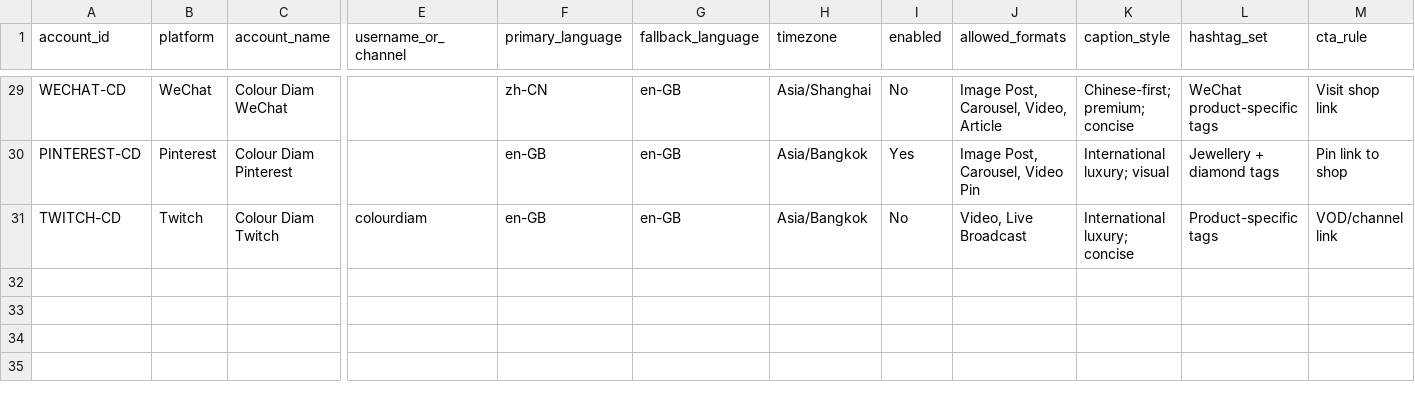
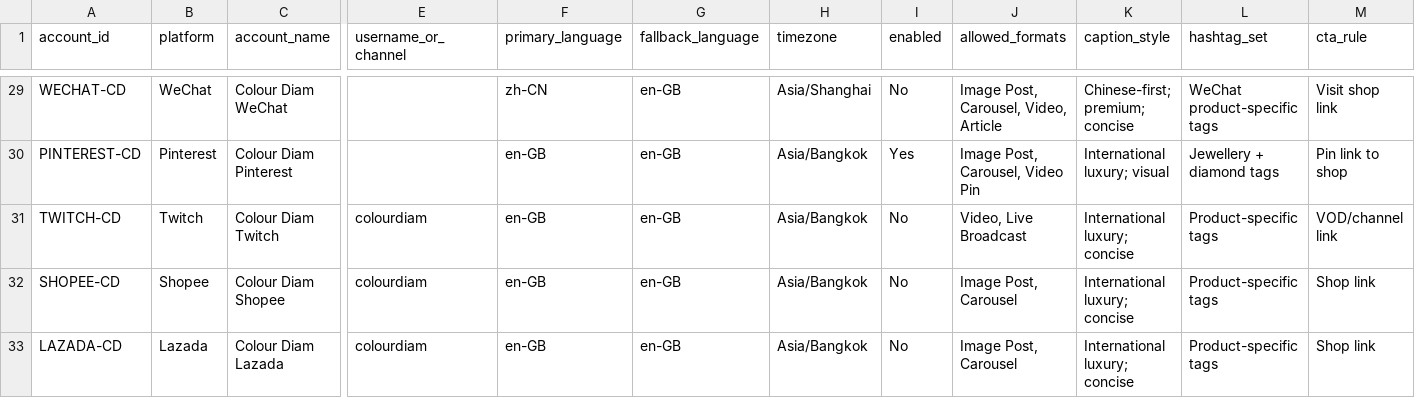
Before and after one commit to dhruvalshah3557-droid/api-upload-facebook-instagram-youtube-, a TSV file: auto_upload/accounts_data.tsv, drawn as a sheet; only a part is shown, gaps mark what is left out; rows hold the shown columns only; the diff names each change by its address in the sheet, - before the commit and + after, or states it on an @@ line.

Commit message:
feat: add Shopee and Lazada media-hosting platform support
- shopee_uploader.py: Shopee Open Platform v2, hosts carousel images via
  product/upload_img (TH base partner.shopeemobile.com)
- lazada_uploader.py: Lazada Open Platform, migrates carousel images via
  image/migrate (TH base api.lazada.co.th)
- main.py: publish branches + caption mapping for shopee/lazada
  (carousel/image jobs only; video jobs rejected)
- job_generator.py: shopee/lazada generate carousel jobs only
- workflow env: SHOPEE_PARTNER_ID/KEY/ACCESS_TOKEN/SHOP_ID + region
  LAZADA_APP_KEY/APP_SECRET/ACCESS_TOKEN + META_TOKEN_*_CD overrides
- add_accounts.py + accounts_data.tsv: provision SHOPEE-CD/LAZADA-CD (disabled)
- .env.example + AGENTS.md: document env vars and upload behavior
Co-authored-by: monkeycode-ai <monkeycode-ai@chaitin.com>

```diff
--- a/auto_upload/accounts_data.tsv
+++ b/auto_upload/accounts_data.tsv
+row 32: SHOPEE-CD | Shopee | Colour Diam Shopee | colourdiam | en-GB | en-GB | Asia/Bangkok | No | Image Post, Carousel | International luxury; concise | Product-specific tags | Shop link
+row 33: LAZADA-CD | Lazada | Colour Diam Lazada | colourdiam | en-GB | en-GB | Asia/Bangkok | No | Image Post, Carousel | International luxury; concise | Product-specific tags | Shop link
```
Also changed, not shown: 8 other files.
